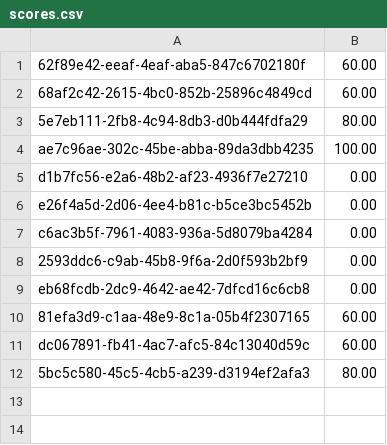
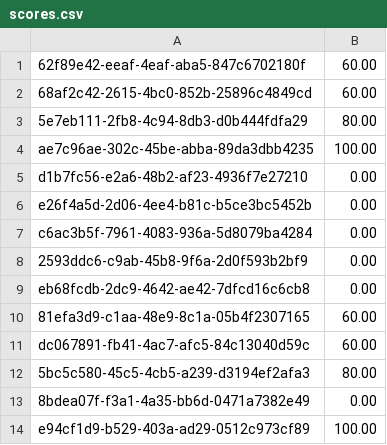
Before and after one commit to johhaanndev/FastTrack_TechnicalAssessment_JoanFreixas, a CSV file: quiz-app/scores.csv, drawn as a sheet.

```diff
--- a/quiz-app/scores.csv
+++ b/quiz-app/scores.csv
@@ -12 +12,3 @@ dc067891-fb41-4ac7-afc5-84c13040d59c,60.00
 5bc5c580-45c5-4cb5-a239-d3194ef2afa3,80.00
+8bdea07f-f3a1-4a35-bb6d-0471a7382e49,0.00
+e94cf1d9-b529-403a-ad29-0512c973cf89,100.00
```
Also changed, not shown: 6 other files.
